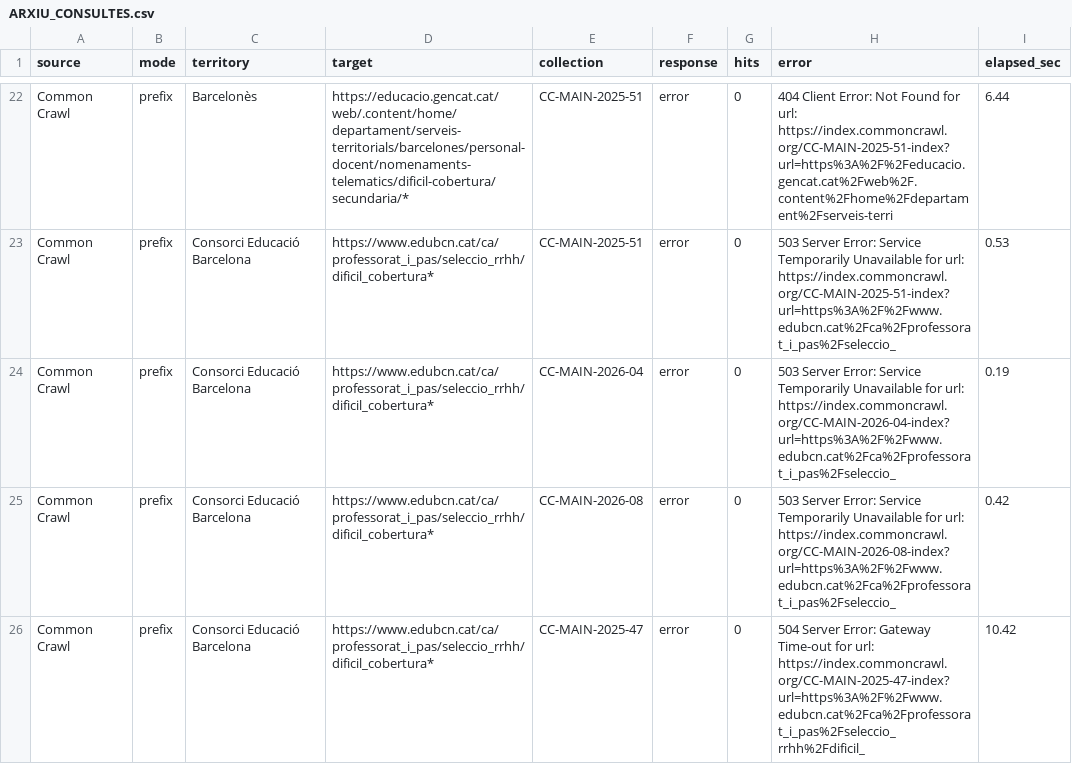
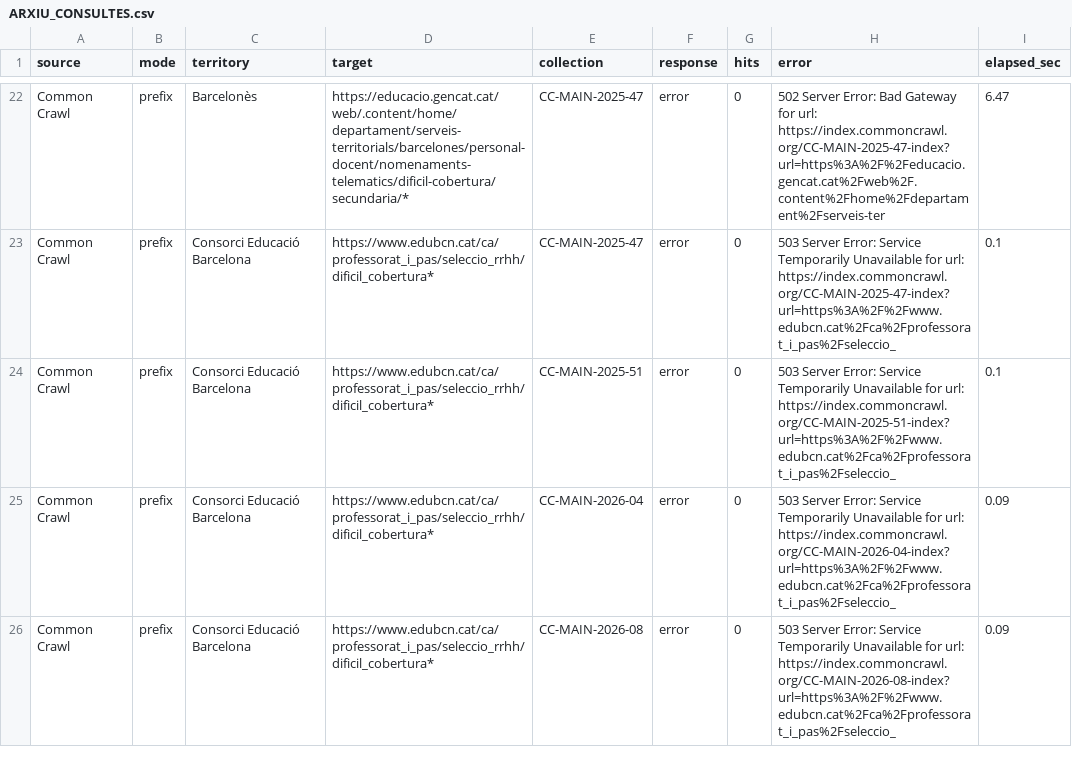
Before and after one commit to hectorPascualC/ustec-dc-historic-2025-2026, a CSV file: exports_official/ARXIU_CONSULTES.csv, drawn as a sheet; only a part is shown, gaps mark what is left out; the diff covers the shown part only; the diff names each change by its address in the sheet, - before the commit and + after, or states it on an @@ line.

```diff
--- a/exports_official/ARXIU_CONSULTES.csv
+++ b/exports_official/ARXIU_CONSULTES.csv
-E22:E23 (collection): CC-MAIN-2025-51
+E22:E23 (collection): CC-MAIN-2025-47
-H22 (error): 404 Client Error: Not Found for url: https://index.commoncrawl.org/CC-MAIN-2025-51-index?url=https%3A%2F%2Feducacio.gencat.cat%2Fweb%2F.content%2Fhome%2Fdepartament%2Fserveis-terri
+H22 (error): 502 Server Error: Bad Gateway for url: https://index.commoncrawl.org/CC-MAIN-2025-47-index?url=https%3A%2F%2Feducacio.gencat.cat%2Fweb%2F.content%2Fhome%2Fdepartament%2Fserveis-ter
-I22 (elapsed_sec): 6.44
+I22 (elapsed_sec): 6.47
-H23 (error): …for url: https://index.commoncrawl.org/CC-MAIN-2025-51-index?url=https%3A%2F%2Fwww.edubcn.cat%2Fca%2Fprofessorat_i_pas%2Fseleccio_
+H23 (error): …for url: https://index.commoncrawl.org/CC-MAIN-2025-47-index?url=https%3A%2F%2Fwww.edubcn.cat%2Fca%2Fprofessorat_i_pas%2Fseleccio_
-I23 (elapsed_sec): 0.53
+I23 (elapsed_sec): 0.1
-E24 (collection): CC-MAIN-2026-04
+E24 (collection): CC-MAIN-2025-51
-H24 (error): …for url: https://index.commoncrawl.org/CC-MAIN-2026-04-index?url=https%3A%2F%2Fwww.edubcn.cat%2Fca%2Fprofessorat_i_pas%2Fseleccio_
+H24 (error): …for url: https://index.commoncrawl.org/CC-MAIN-2025-51-index?url=https%3A%2F%2Fwww.edubcn.cat%2Fca%2Fprofessorat_i_pas%2Fseleccio_
-I24 (elapsed_sec): 0.19
+I24 (elapsed_sec): 0.1
-E25 (collection): CC-MAIN-2026-08
+E25 (collection): CC-MAIN-2026-04
-H25 (error): …for url: https://index.commoncrawl.org/CC-MAIN-2026-08-index?url=https%3A%2F%2Fwww.edubcn.cat%2Fca%2Fprofessorat_i_pas%2Fseleccio_
+H25 (error): …for url: https://index.commoncrawl.org/CC-MAIN-2026-04-index?url=https%3A%2F%2Fwww.edubcn.cat%2Fca%2Fprofessorat_i_pas%2Fseleccio_
-I25 (elapsed_sec): 0.42
+I25 (elapsed_sec): 0.09
-E26 (collection): CC-MAIN-2025-47
+E26 (collection): CC-MAIN-2026-08
-H26 (error): 504 Server Error: Gateway Time-out for url: https://index.commoncrawl.org/CC-MAIN-2025-47-index?url=https%3A%2F%2Fwww.edubcn.cat%2Fca%2Fprofessorat_i_pas%2Fseleccio_rrhh%2Fdificil_
+H26 (error): 503 Server Error: Service Temporarily Unavailable for url: https://index.commoncrawl.org/CC-MAIN-2026-08-index?url=https%3A%2F%2Fwww.edubcn.cat%2Fca%2Fprofessorat_i_pas%2Fseleccio_
-I26 (elapsed_sec): 10.42
+I26 (elapsed_sec): 0.09
```
Also changed, not shown: 99 edited cells elsewhere in this file, 3 other files.
